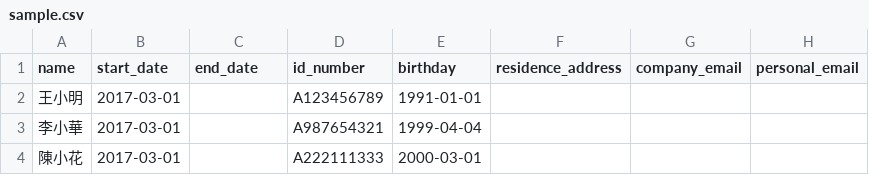
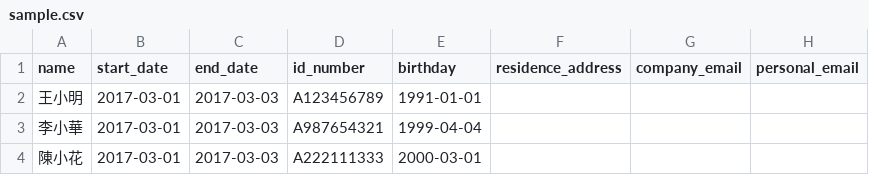
Before and after one commit to jodeci/fortuna, a CSV file: lib/tasks/sample.csv, drawn as a sheet; only a part is shown; the diff names each change by its address in the sheet, - before the commit and + after, or states it on an @@ line.

```diff
--- a/lib/tasks/sample.csv
+++ b/lib/tasks/sample.csv
-C2:C4 (end_date): (empty)
+C2:C4 (end_date): 2017-03-03
```
Also changed, not shown: 1 other file.
